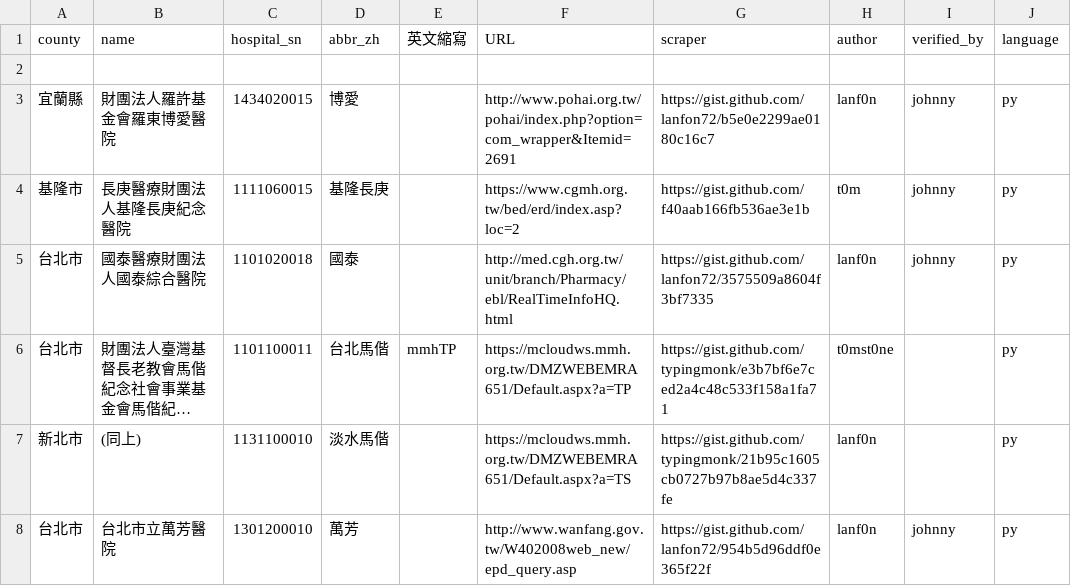
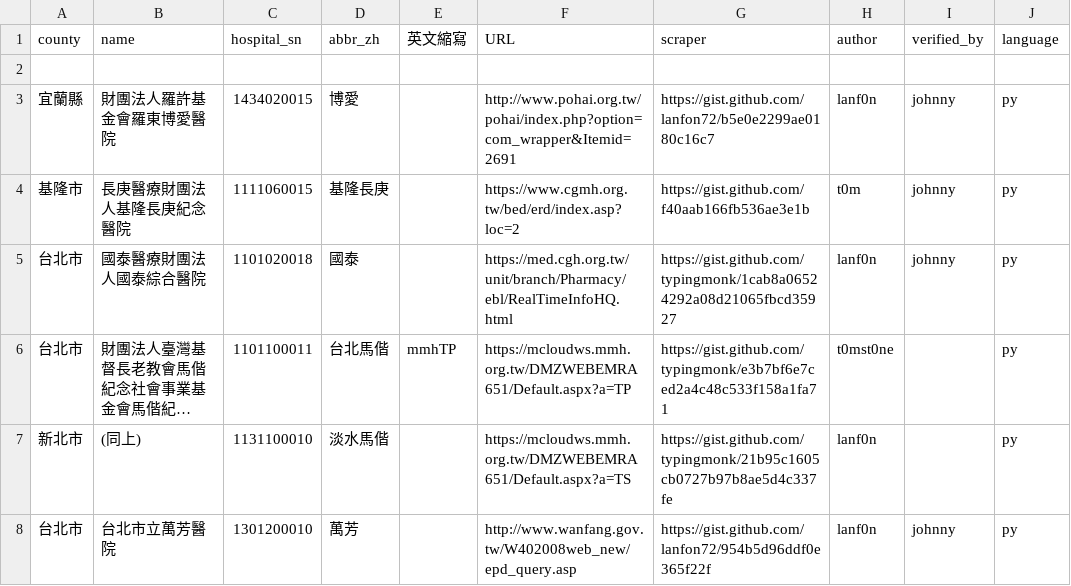
Before and after one commit to typingmonk/er.mohw, a CSV file: twer.csv, drawn as a sheet; only a part is shown; long unchanged cells end in …; the diff names each change by its address in the sheet, - before the commit and + after, or states it on an @@ line.

```diff
--- a/twer.csv
+++ b/twer.csv
-F5 (URL): http://med.cgh.org.tw/unit/branch/Pharmacy/ebl/RealTimeInfoHQ.html
+F5 (URL): https://med.cgh.org.tw/unit/branch/Pharmacy/ebl/RealTimeInfoHQ.html
-G5 (scraper): https://gist.github.com/lanfon72/3575509a8604f3bf7335
+G5 (scraper): https://gist.github.com/typingmonk/1cab8a06524292a08d21065fbcd35927
```
Also changed, not shown: 1 other file.
